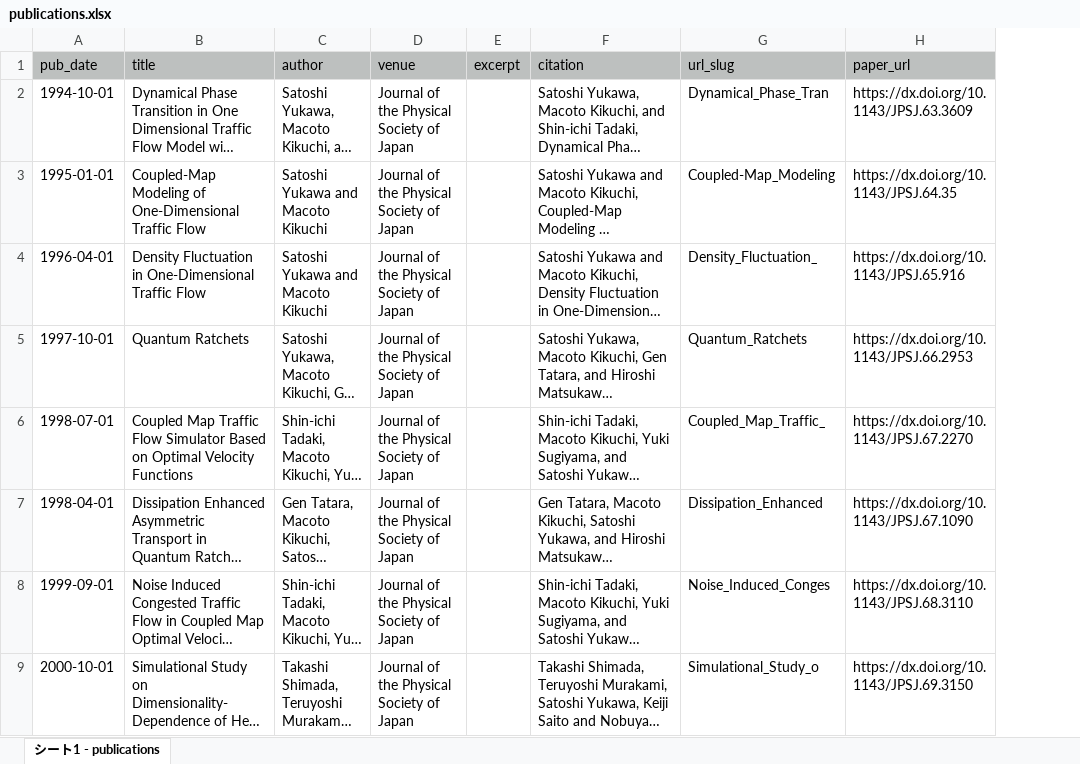
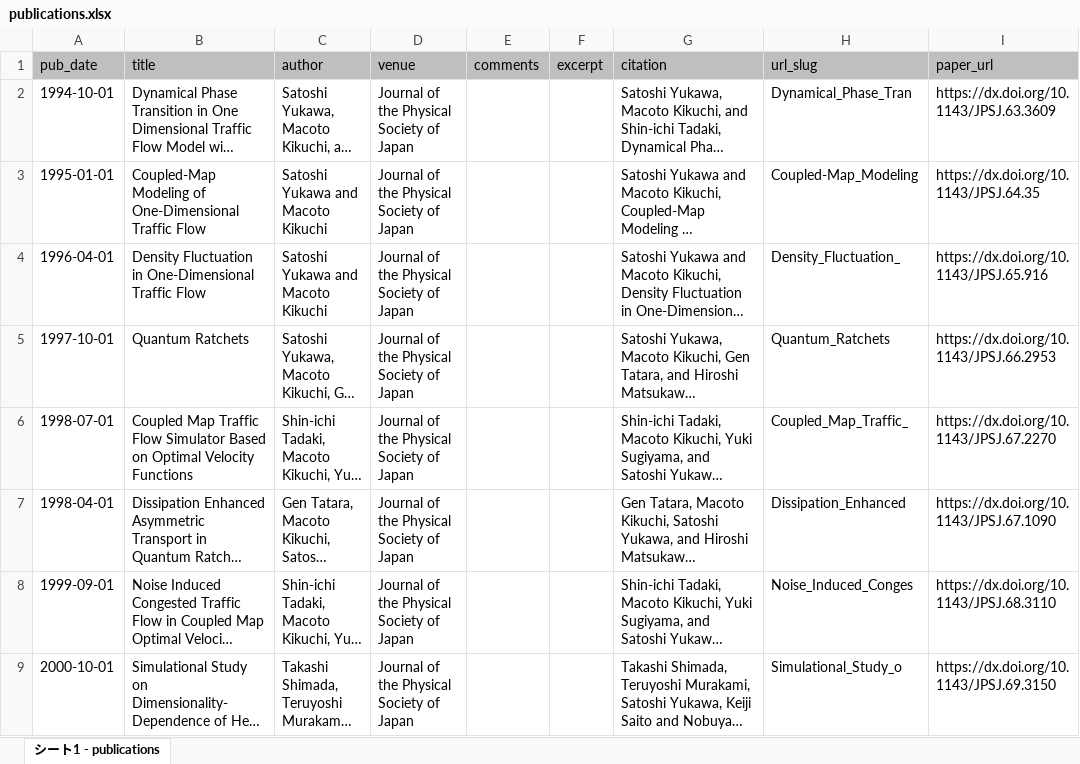
Before and after one commit to stsykw/stsykw.github.io, an Excel workbook: markdown_generator/publications.xlsx, sheet シート1 - publications, drawn as a sheet; only a part is shown; long unchanged cells end in …; values as stored, in another font and other column widths than the file's, no borders; the diff names each change by its address in the sheet, - before the commit and + after, or states it on an @@ line.

```diff
--- a/markdown_generator/publications.xlsx (sheet シート1 - publications)
+++ b/markdown_generator/publications.xlsx (sheet シート1 - publications)
+column E (comments), empty
```
Also changed, not shown: formulas that keep their value, 1 other file.
